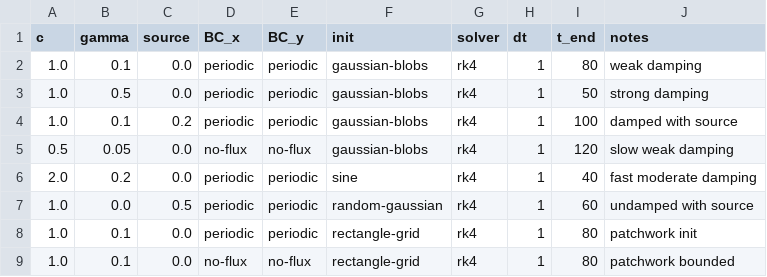
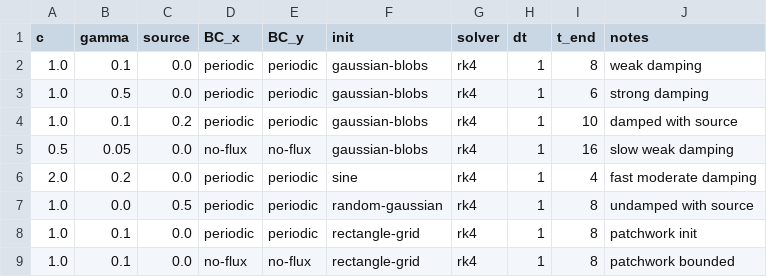
Before and after one commit to FloWsnr/PLM-data, a CSV file: configs/parameters/basic/inhomogeneous-wave.csv, drawn as a sheet.

```diff
--- a/configs/parameters/basic/inhomogeneous-wave.csv
+++ b/configs/parameters/basic/inhomogeneous-wave.csv
@@ -1,9 +1,9 @@
 c,gamma,source,BC_x,BC_y,init,solver,dt,t_end,notes
-1.0,0.1,0.0,periodic,periodic,gaussian-blobs,rk4,1,80,weak damping
-1.0,0.5,0.0,periodic,periodic,gaussian-blobs,rk4,1,50,strong damping
-1.0,0.1,0.2,periodic,periodic,gaussian-blobs,rk4,1,100,damped with source
-0.5,0.05,0.0,no-flux,no-flux,gaussian-blobs,rk4,1,120,slow weak damping
-2.0,0.2,0.0,periodic,periodic,sine,rk4,1,40,fast moderate damping
-1.0,0.0,0.5,periodic,periodic,random-gaussian,rk4,1,60,undamped with source
-1.0,0.1,0.0,periodic,periodic,rectangle-grid,rk4,1,80,patchwork init
-1.0,0.1,0.0,no-flux,no-flux,rectangle-grid,rk4,1,80,patchwork bounded
+1.0,0.1,0.0,periodic,periodic,gaussian-blobs,rk4,1,8,weak damping
+1.0,0.5,0.0,periodic,periodic,gaussian-blobs,rk4,1,6,strong damping
+1.0,0.1,0.2,periodic,periodic,gaussian-blobs,rk4,1,10,damped with source
+0.5,0.05,0.0,no-flux,no-flux,gaussian-blobs,rk4,1,16,slow weak damping
+2.0,0.2,0.0,periodic,periodic,sine,rk4,1,4,fast moderate damping
+1.0,0.0,0.5,periodic,periodic,random-gaussian,rk4,1,8,undamped with source
+1.0,0.1,0.0,periodic,periodic,rectangle-grid,rk4,1,8,patchwork init
+1.0,0.1,0.0,no-flux,no-flux,rectangle-grid,rk4,1,8,patchwork bounded
```
Also changed, not shown: configs/parameters/basic/advection.csv, configs/parameters/basic/heat.csv, 22 other files.
